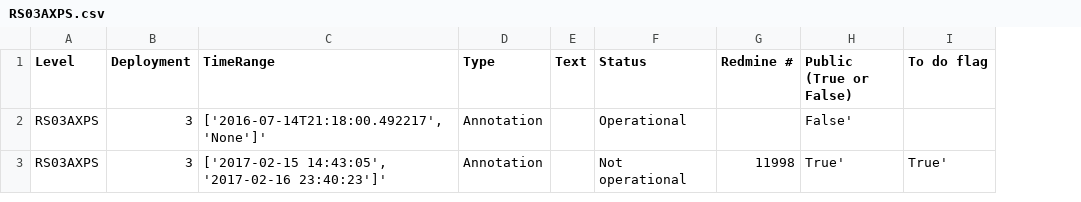
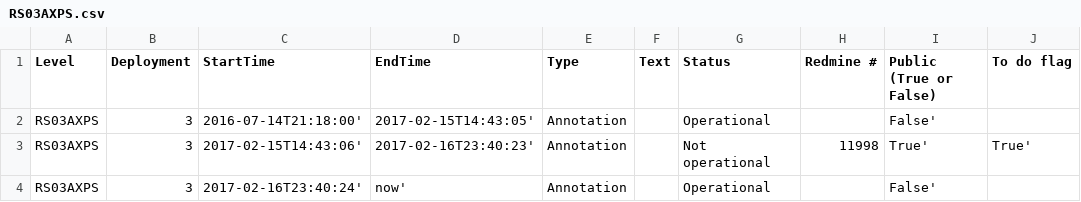
Before and after one commit to crisien/annotations, a CSV file: RS03AXPS/RS03AXPS.csv, drawn as a sheet; removed rows and columns are numbered as before the commit, all else as after; the diff names each change by its address in the sheet, - before the commit and + after, or states it on an @@ line.

```diff
--- a/RS03AXPS/RS03AXPS.csv
+++ b/RS03AXPS/RS03AXPS.csv
-column C (TimeRange), rows 2-3: ['2016-07-14T21:18:00.492217', 'None']' | ['2017-02-15 14:43:05', '2017-02-16 23:40:23']'
+column C (StartTime), rows 2-3: 2016-07-14T21:18:00' | 2017-02-15T14:43:06'
+column D (EndTime), rows 2-3: 2017-02-15T14:43:05' | 2017-02-16T23:40:23'
+row 4: RS03AXPS | 3 | 2017-02-16T23:40:24' | now' | Annotation |  | Operational |  | False'
```
Also changed, not shown: RS03AXPS/RS03AXPS-SF03A/RS03AXPS-SF03A-2A-CTDPFA302/RS03AXPS-SF03A-2A-CTDPFA302.csv, RS03AXPS/RS03AXPS-SF03A/RS03AXPS-SF03A.csv.
